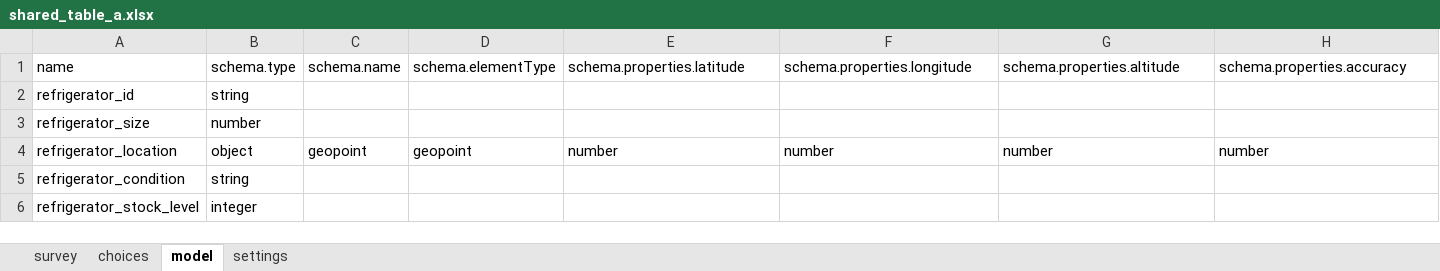
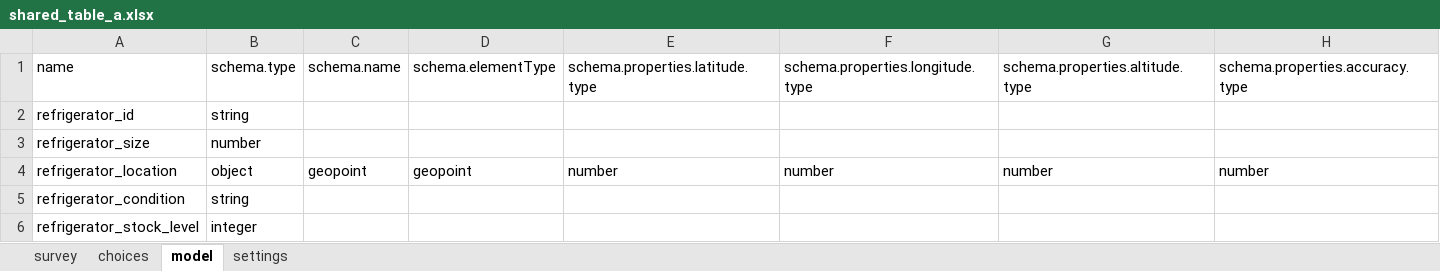
Before and after one commit to magogt/opendatakit.survey-js-clean, an Excel workbook: form-files/shared_table_a/shared_table_a.xlsx, sheet model, drawn as a sheet; values as stored, in another font and other column widths than the file's, no borders; the diff names each change by its address in the sheet, - before the commit and + after, or states it on an @@ line.

```diff
--- a/form-files/shared_table_a/shared_table_a.xlsx (sheet model)
+++ b/form-files/shared_table_a/shared_table_a.xlsx (sheet model)
-E1: schema.properties.latitude
+E1: schema.properties.latitude.type
-F1: schema.properties.longitude
+F1: schema.properties.longitude.type
-G1: schema.properties.altitude
+G1: schema.properties.altitude.type
-H1: schema.properties.accuracy
+H1: schema.properties.accuracy.type
```
Also changed, not shown: form-files/IMNCI/IMNCI.xlsx, form-files/breathcounter/breathcounter.xlsx, 5 other files.
